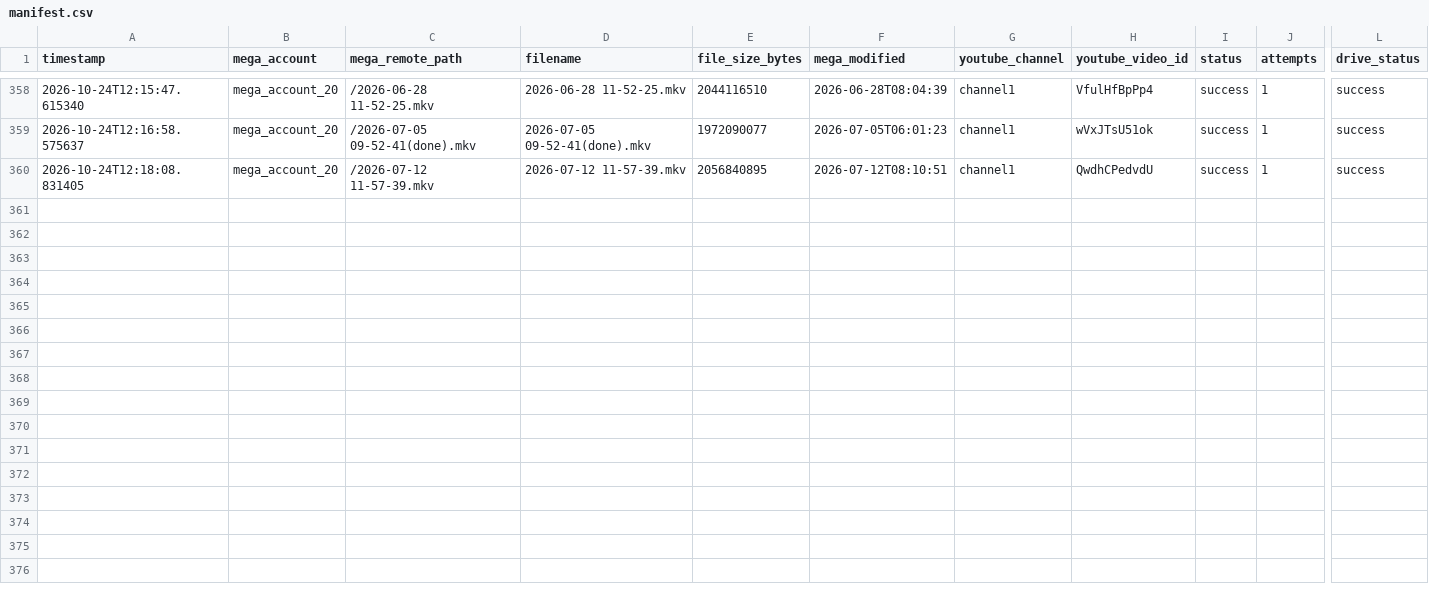
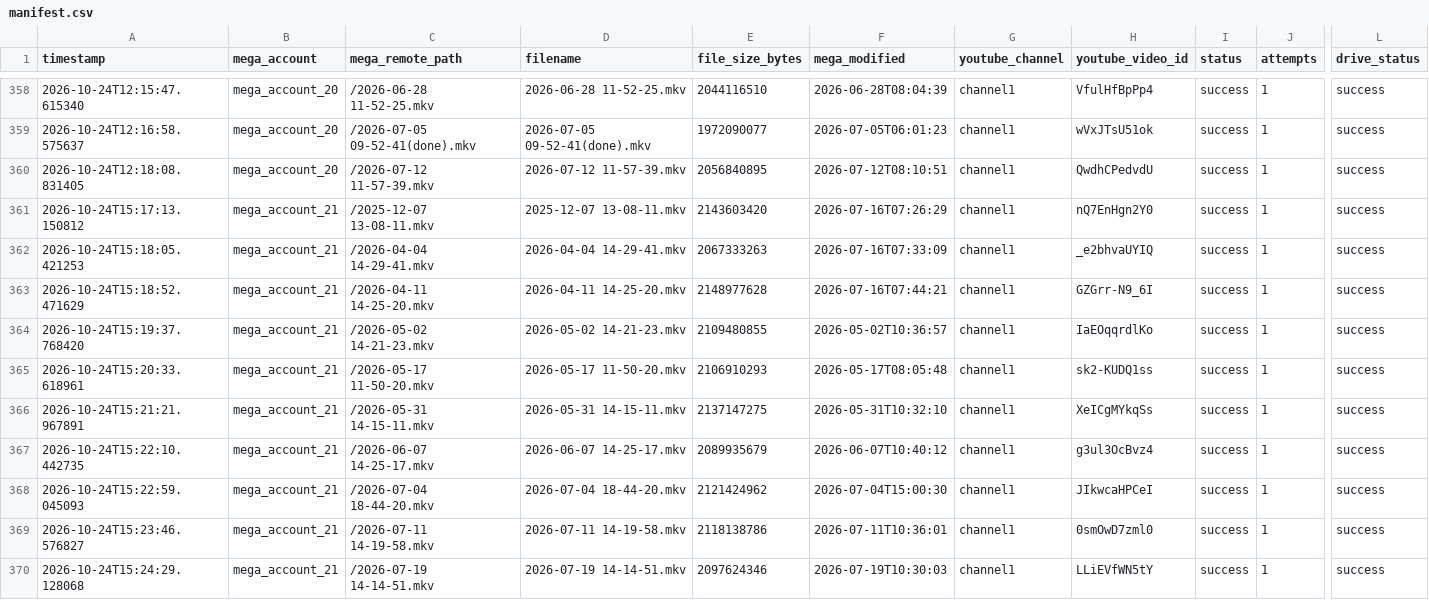
Before and after one commit to authorss81/mega2drive, a CSV file: manifest.csv, drawn as a sheet; only a part is shown, gaps mark what is left out; rows hold the shown columns only; the diff names each change by its address in the sheet, - before the commit and + after, or states it on an @@ line.

```diff
--- a/manifest.csv
+++ b/manifest.csv
+row 361: 2026-10-24T15:17:13.150812 | mega_account_21 | /2025-12-07 13-08-11.mkv | 2025-12-07 13-08-11.mkv | 2143603420 | 2026-07-16T07:26:29 | channel1 | nQ7EnHgn2Y0 | success | 1 | success
+row 362: 2026-10-24T15:18:05.421253 | mega_account_21 | /2026-04-04 14-29-41.mkv | 2026-04-04 14-29-41.mkv | 2067333263 | 2026-07-16T07:33:09 | channel1 | _e2bhvaUYIQ | success | 1 | success
+row 363: 2026-10-24T15:18:52.471629 | mega_account_21 | /2026-04-11 14-25-20.mkv | 2026-04-11 14-25-20.mkv | 2148977628 | 2026-07-16T07:44:21 | channel1 | GZGrr-N9_6I | success | 1 | success
+row 364: 2026-10-24T15:19:37.768420 | mega_account_21 | /2026-05-02 14-21-23.mkv | 2026-05-02 14-21-23.mkv | 2109480855 | 2026-05-02T10:36:57 | channel1 | IaEOqqrdlKo | success | 1 | success
+row 365: 2026-10-24T15:20:33.618961 | mega_account_21 | /2026-05-17 11-50-20.mkv | 2026-05-17 11-50-20.mkv | 2106910293 | 2026-05-17T08:05:48 | channel1 | sk2-KUDQ1ss | success | 1 | success
+row 366: 2026-10-24T15:21:21.967891 | mega_account_21 | /2026-05-31 14-15-11.mkv | 2026-05-31 14-15-11.mkv | 2137147275 | 2026-05-31T10:32:10 | channel1 | XeICgMYkqSs | success | 1 | success
+row 367: 2026-10-24T15:22:10.442735 | mega_account_21 | /2026-06-07 14-25-17.mkv | 2026-06-07 14-25-17.mkv | 2089935679 | 2026-06-07T10:40:12 | channel1 | g3ul3OcBvz4 | success | 1 | success
+row 368: 2026-10-24T15:22:59.045093 | mega_account_21 | /2026-07-04 18-44-20.mkv | 2026-07-04 18-44-20.mkv | 2121424962 | 2026-07-04T15:00:30 | channel1 | JIkwcaHPCeI | success | 1 | success
+row 369: 2026-10-24T15:23:46.576827 | mega_account_21 | /2026-07-11 14-19-58.mkv | 2026-07-11 14-19-58.mkv | 2118138786 | 2026-07-11T10:36:01 | channel1 | 0smOwD7zml0 | success | 1 | success
+row 370: 2026-10-24T15:24:29.128068 | mega_account_21 | /2026-07-19 14-14-51.mkv | 2026-07-19 14-14-51.mkv | 2097624346 | 2026-07-19T10:30:03 | channel1 | LLiEVfWN5tY | success | 1 | success
```
Also changed, not shown: 1 other file.
